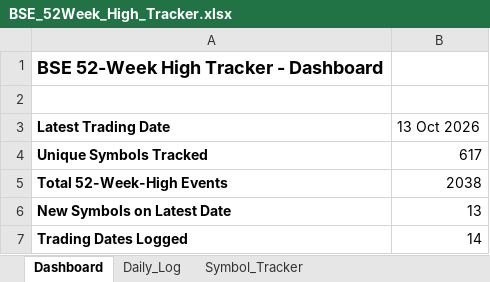
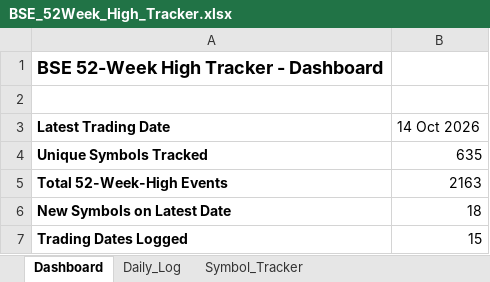
Before and after one commit to vinaybagri-jpg/52WHIGH, an Excel workbook: BSE_52Week_High_Tracker.xlsx, sheet Dashboard, drawn as a sheet; values as stored, in another font and other column widths than the file's, no borders; the diff names each change by its address in the sheet, - before the commit and + after, or states it on an @@ line.

```diff
--- a/BSE_52Week_High_Tracker.xlsx (sheet Dashboard)
+++ b/BSE_52Week_High_Tracker.xlsx (sheet Dashboard)
-B3: 13 Oct 2026
+B3: 14 Oct 2026
-B4 (14 Oct 2026): 617
+B4 (14 Oct 2026): 635
-B5 (14 Oct 2026): 2038
+B5 (14 Oct 2026): 2163
-B6 (14 Oct 2026): 13
+B6 (14 Oct 2026): 18
-B7 (14 Oct 2026): 14
+B7 (14 Oct 2026): 15
```
Also changed, not shown: sheet Symbol_Tracker, sheet Daily_Log, 3 other files.
